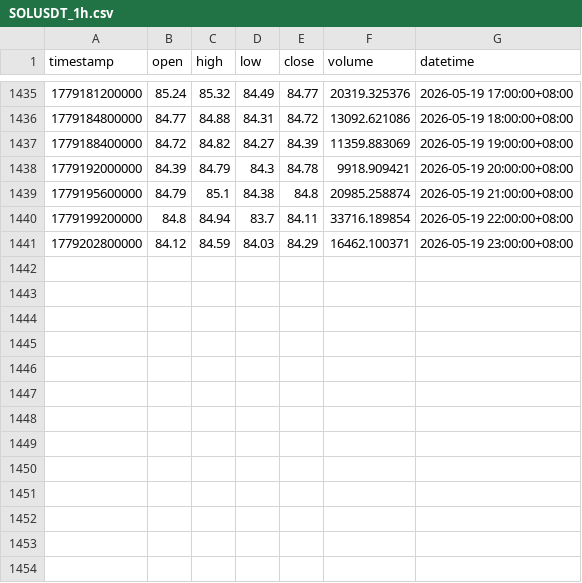
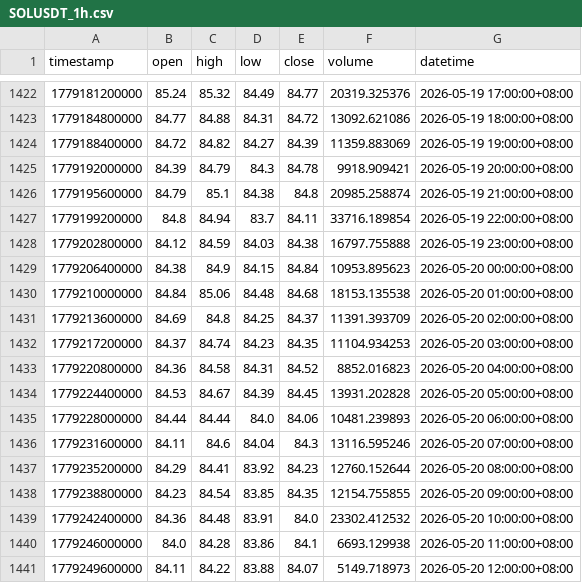
Before and after one commit to JAB18999/sol-perp-quant-report, a CSV file: data/SOLUSDT_1h.csv, drawn as a sheet; only a part is shown, gaps mark what is left out; the diff covers the shown part only.

```diff
--- a/data/SOLUSDT_1h.csv
+++ b/data/SOLUSDT_1h.csv
@@ -1440,2 +1427,15 @@ timestamp,open,high,low,close,volume,datetime
 1779199200000,84.8,84.94,83.7,84.11,33716.189854,2026-05-19 22:00:00+08:00
-1779202800000,84.12,84.59,84.03,84.29,16462.100371,2026-05-19 23:00:00+08:00
+1779202800000,84.12,84.59,84.03,84.38,16797.755888,2026-05-19 23:00:00+08:00
+1779206400000,84.38,84.9,84.15,84.84,10953.895623,2026-05-20 00:00:00+08:00
+1779210000000,84.84,85.06,84.48,84.68,18153.135538,2026-05-20 01:00:00+08:00
+1779213600000,84.69,84.8,84.25,84.37,11391.393709,2026-05-20 02:00:00+08:00
+1779217200000,84.37,84.74,84.23,84.35,11104.934253,2026-05-20 03:00:00+08:00
+1779220800000,84.36,84.58,84.31,84.52,8852.016823,2026-05-20 04:00:00+08:00
+1779224400000,84.53,84.67,84.39,84.45,13931.202828,2026-05-20 05:00:00+08:00
+1779228000000,84.44,84.44,84.0,84.06,10481.239893,2026-05-20 06:00:00+08:00
+1779231600000,84.11,84.6,84.04,84.3,13116.595246,2026-05-20 07:00:00+08:00
+1779235200000,84.29,84.41,83.92,84.23,12760.152644,2026-05-20 08:00:00+08:00
+1779238800000,84.23,84.54,83.85,84.35,12154.755855,2026-05-20 09:00:00+08:00
+1779242400000,84.36,84.48,83.91,84.0,23302.412532,2026-05-20 10:00:00+08:00
+1779246000000,84.0,84.28,83.86,84.1,6693.129938,2026-05-20 11:00:00+08:00
+1779249600000,84.11,84.22,83.88,84.07,5149.718973,2026-05-20 12:00:00+08:00
```
Also changed, not shown: 13 removed rows elsewhere in this file, data/SOLUSDT_15m.csv, data/SOLUSDT_2h.csv, 2 other files.
